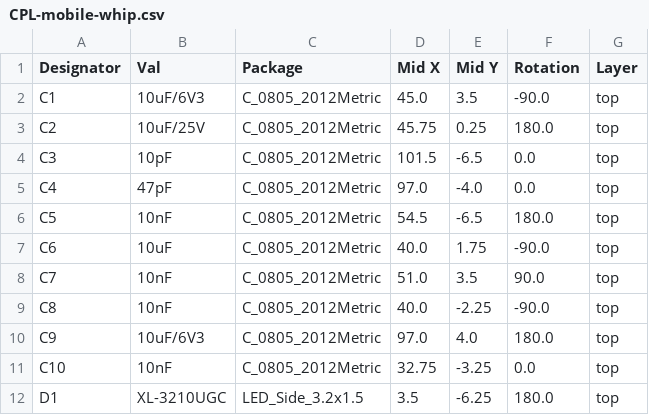
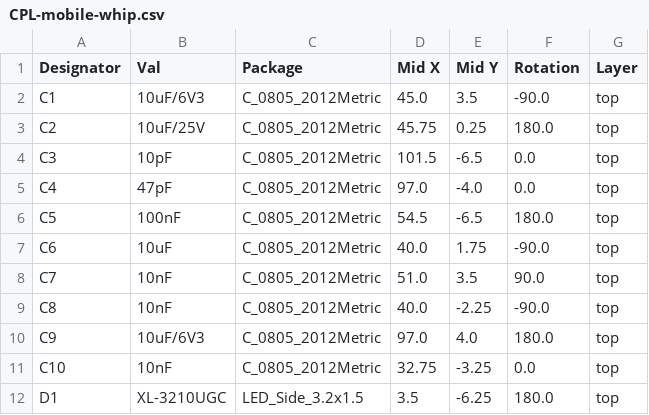
Before and after one commit to skuep/Mobile-Whip, a CSV file: kicad/mobile-whip/jlcpcb/production_files/CPL-mobile-whip.csv, drawn as a sheet; only a part is shown.

```diff
--- a/kicad/mobile-whip/jlcpcb/production_files/CPL-mobile-whip.csv
+++ b/kicad/mobile-whip/jlcpcb/production_files/CPL-mobile-whip.csv
@@ -5,3 +5,3 @@ C3,10pF,C_0805_2012Metric,101.5,-6.5,0.0,top
 C4,47pF,C_0805_2012Metric,97.0,-4.0,0.0,top
-C5,10nF,C_0805_2012Metric,54.5,-6.5,180.0,top
+C5,100nF,C_0805_2012Metric,54.5,-6.5,180.0,top
 C6,10uF,C_0805_2012Metric,40.0,1.75,-90.0,top
```
Also changed, not shown: kicad/mobile-whip/jlcpcb/production_files/BOM-mobile-whip.csv, 4 other files.
